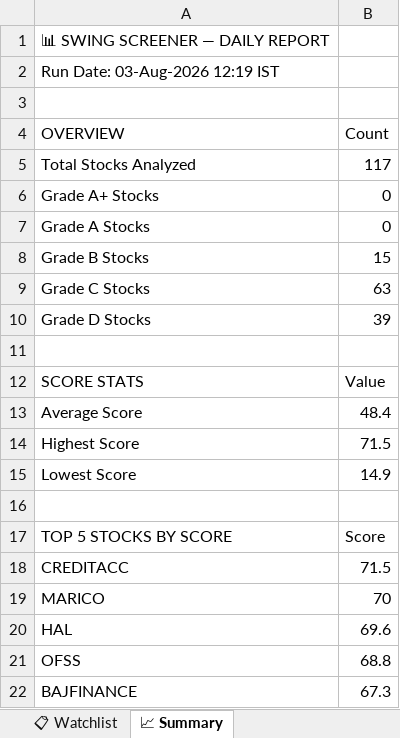
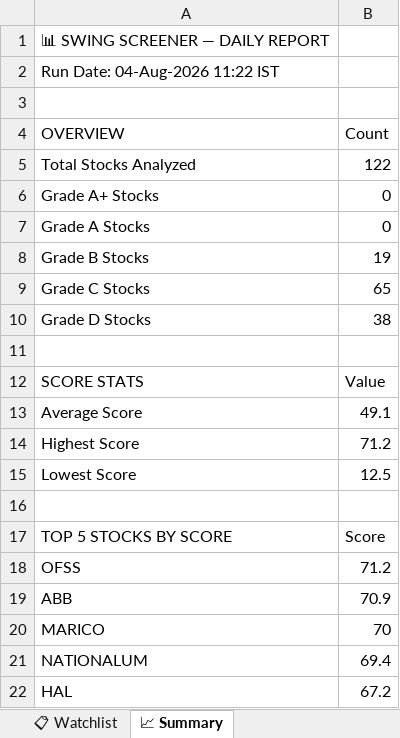
Before and after one commit to sashokkumars-sys/swing-screener, an Excel workbook: output/swing_screener_report.xlsx, sheet 📈 Summary, drawn as a sheet; values as stored, in another font and other column widths than the file's, no borders; removed rows and columns are numbered as before the commit, all else as after; the diff names each change by its address in the sheet, - before the commit and + after, or states it on an @@ line.

```diff
--- a/output/swing_screener_report.xlsx (sheet 📈 Summary)
+++ b/output/swing_screener_report.xlsx (sheet 📈 Summary)
-A2 (OVERVIEW): Run Date: 03-Aug-2026 12:19 IST
+A2 (OVERVIEW): Run Date: 04-Aug-2026 11:22 IST
-B5 (Count): 117
+B5 (Count): 122
-B8 (Count): 15
+B8 (Count): 19
-B9 (Count): 63
+B9 (Count): 65
-B10 (Count): 39
+B10 (Count): 38
-B13 (Count): 48.4
+B13 (Count): 49.1
-B14 (Count): 71.5
+B14 (Count): 71.2
-B15 (Count): 14.9
+B15 (Count): 12.5
-row 18: CREDITACC | 71.5
+row 18: OFSS | 71.2
+row 19: ABB | 70.9
+row 21: NATIONALUM | 69.4
-B22 (Count): 69.6
+B22 (Count): 67.2
-row 21: OFSS | 68.8
-row 22: BAJFINANCE | 67.3
```
Also changed, not shown: sheet 📊 All Stocks, sheet 👀 Grade B Watch, sheet 📋 Watchlist, 2 other files.
